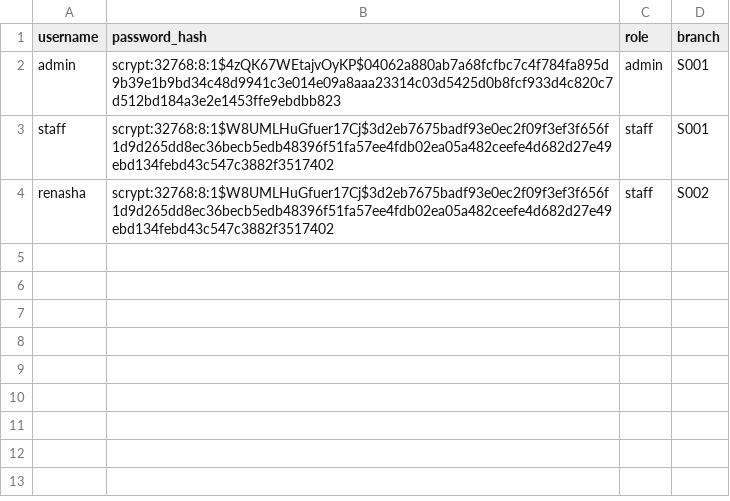
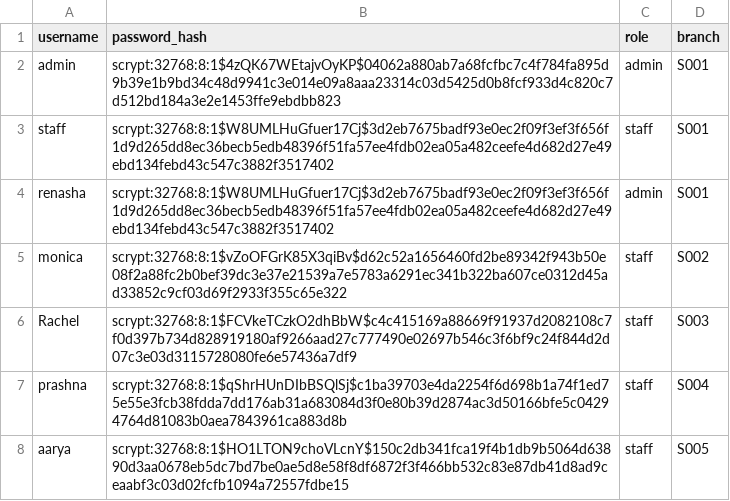
Before and after one commit to renashadahal/makeupsalesprediction, a CSV file: users.csv, drawn as a sheet.

```diff
--- a/users.csv
+++ b/users.csv
@@ -3,2 +3,6 @@ admin,scrypt:32768:8:1$4zQK67WEtajvOyKP$04062a880ab7a68fcfbc7c4f784fa895d9b39e1b
 staff,scrypt:32768:8:1$W8UMLHuGfuer17Cj$3d2eb7675badf93e0ec2f09f3ef3f656f1d9d265dd8ec36becb5edb48396f51fa57ee4fdb02ea05a482ceefe4d682d27e49ebd134febd43c547c3882f3517402,staff,S001
-renasha,scrypt:32768:8:1$W8UMLHuGfuer17Cj$3d2eb7675badf93e0ec2f09f3ef3f656f1d9d265dd8ec36becb5edb48396f51fa57ee4fdb02ea05a482ceefe4d682d27e49ebd134febd43c547c3882f3517402,staff,S002
+renasha,scrypt:32768:8:1$W8UMLHuGfuer17Cj$3d2eb7675badf93e0ec2f09f3ef3f656f1d9d265dd8ec36becb5edb48396f51fa57ee4fdb02ea05a482ceefe4d682d27e49ebd134febd43c547c3882f3517402,admin,S001
+monica,scrypt:32768:8:1$vZoOFGrK85X3qiBv$d62c52a1656460fd2be89342f943b50e08f2a88fc2b0bef39dc3e37e21539a7e5783a6291ec341b322ba607ce0312d45ad33852c9cf03d69f2933f355c65e322,staff,S002
+Rachel,scrypt:32768:8:1$FCVkeTCzkO2dhBbW$c4c415169a88669f91937d2082108c7f0d397b734d828919180af9266aad27c777490e02697b546c3f6bf9c24f844d2d07c3e03d3115728080fe6e57436a7df9,staff,S003
+prashna,scrypt:32768:8:1$qShrHUnDIbBSQlSj$c1ba39703e4da2254f6d698b1a74f1ed75e55e3fcb38fdda7dd176ab31a683084d3f0e80b39d2874ac3d50166bfe5c04294764d81083b0aea7843961ca883d8b,staff,S004
+aarya,scrypt:32768:8:1$HO1LTON9choVLcnY$150c2db341fca19f4b1db9b5064d63890d3aa0678eb5dc7bd7be0ae5d8e58f8df6872f3f466bb532c83e87db41d8ad9ceaabf3c03d02fcfb1094a72557fdbe15,staff,S005
```
Also changed, not shown: data/sales_history.csv, 15 other files.
